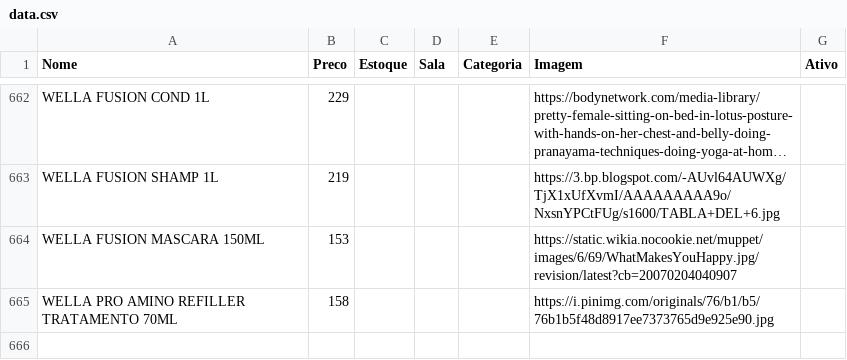
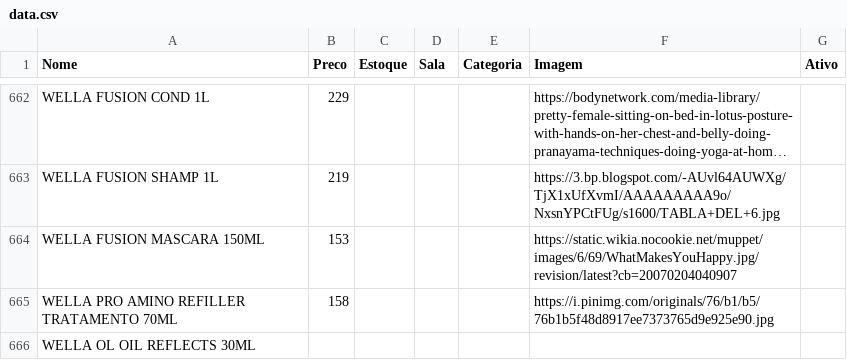
Before and after one commit to lojinhadd/loja, a CSV file: data.csv, drawn as a sheet; only a part is shown, gaps mark what is left out; long unchanged cells end in …; the diff names each change by its address in the sheet, - before the commit and + after, or states it on an @@ line.

Commit message:
Auto-sync: planilha atualizada

```diff
--- a/data.csv
+++ b/data.csv
+row 666: WELLA OL OIL REFLECTS 30ML
```
